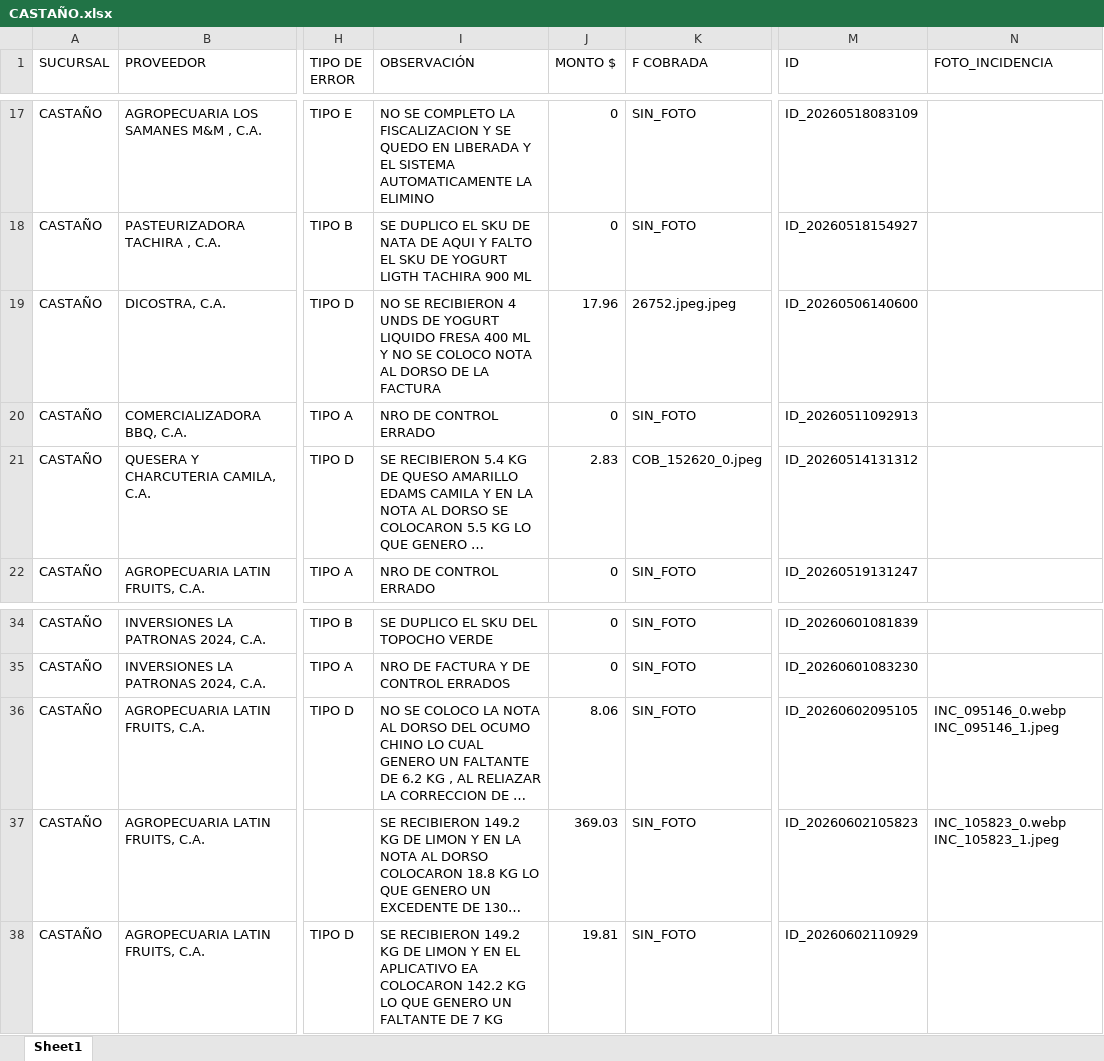
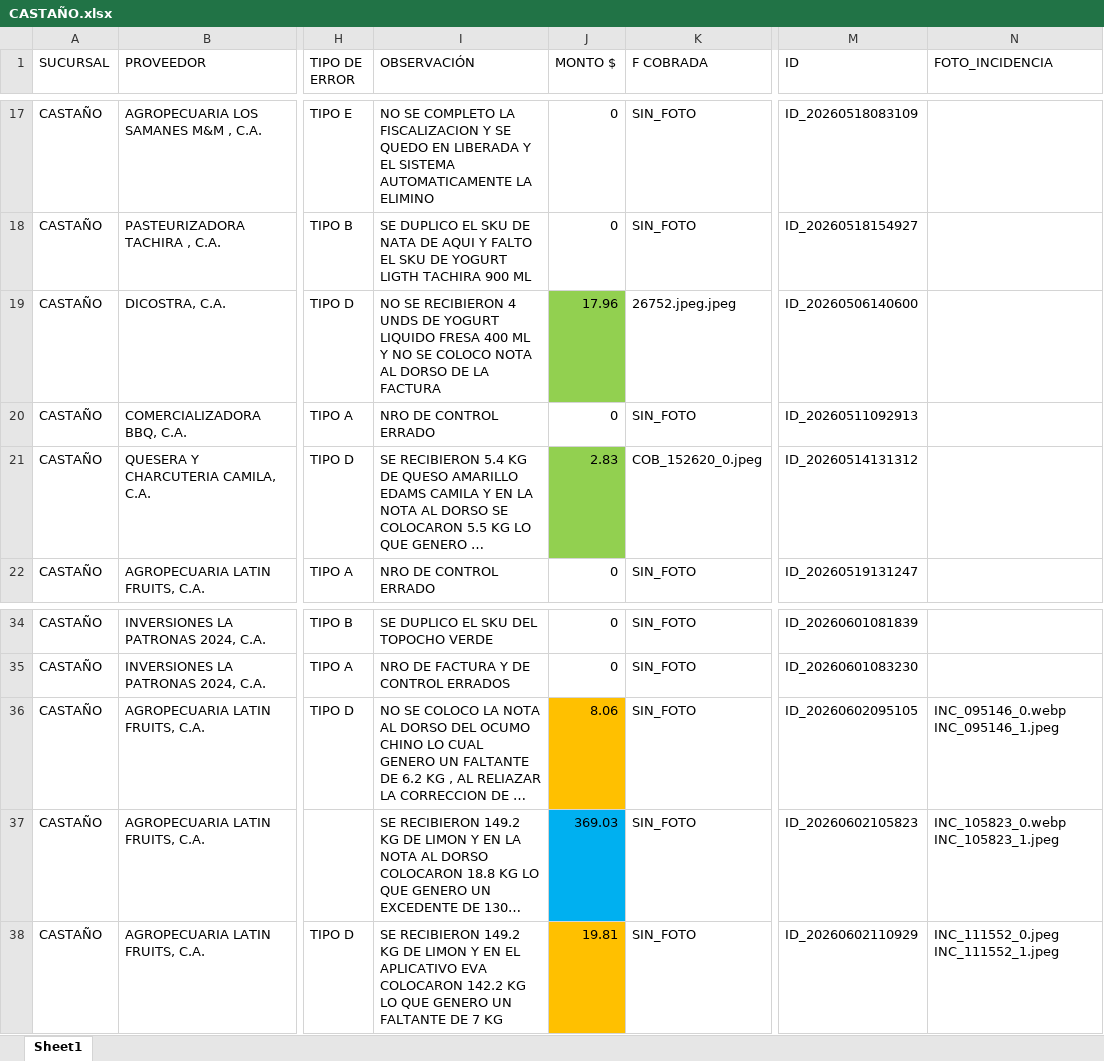
Before and after one commit to monitoreocmi/FISCALIZACION, an Excel workbook: cuadros/MAYO/CASTAÑO.xlsx, sheet Sheet1, drawn as a sheet; only a part is shown, gaps mark what is left out; long unchanged cells end in …; values as stored, in another font and other column widths than the file's, no borders; the diff names each change by its address in the sheet, - before the commit and + after, or states it on an @@ line.

```diff
--- a/cuadros/MAYO/CASTAÑO.xlsx (sheet Sheet1)
+++ b/cuadros/MAYO/CASTAÑO.xlsx (sheet Sheet1)
-J19 fill: none
+J19 fill: #92D050
-J21 fill: none
+J21 fill: #92D050
-J36 fill: none
+J36 fill: #FFC000
-J37 fill: none
+J37 fill: #00B0F0
-I38 (OBSERVACIÓN): …EL APLICATIVO EA COLOCARON 142.2…
+I38 (OBSERVACIÓN): …EL APLICATIVO EVA COLOCARON 142.2…
-J38 fill: none
+J38 fill: #FFC000
-N38 (FOTO_INCIDENCIA): (empty)
+N38 (FOTO_INCIDENCIA): INC_111552_0.jpeg INC_111552_1.jpeg
```
Also changed, not shown: cuadros/ABRIL/ABRIL_BARQUISIMETO_CASTAÑO.xlsx, cuadros/ABRIL/ABRIL_GUACARA_IPSFA.xlsx, 41 other files.
